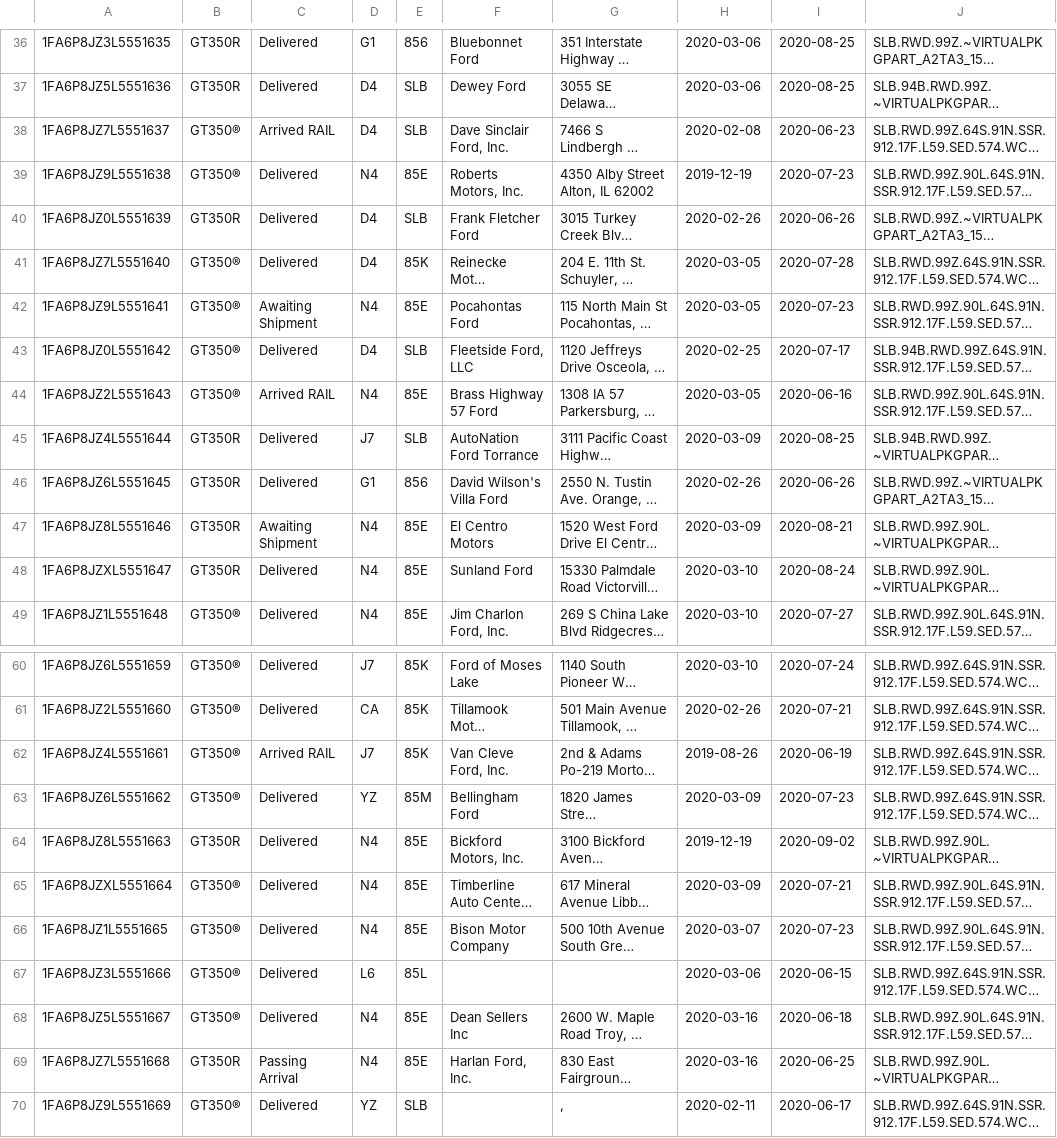
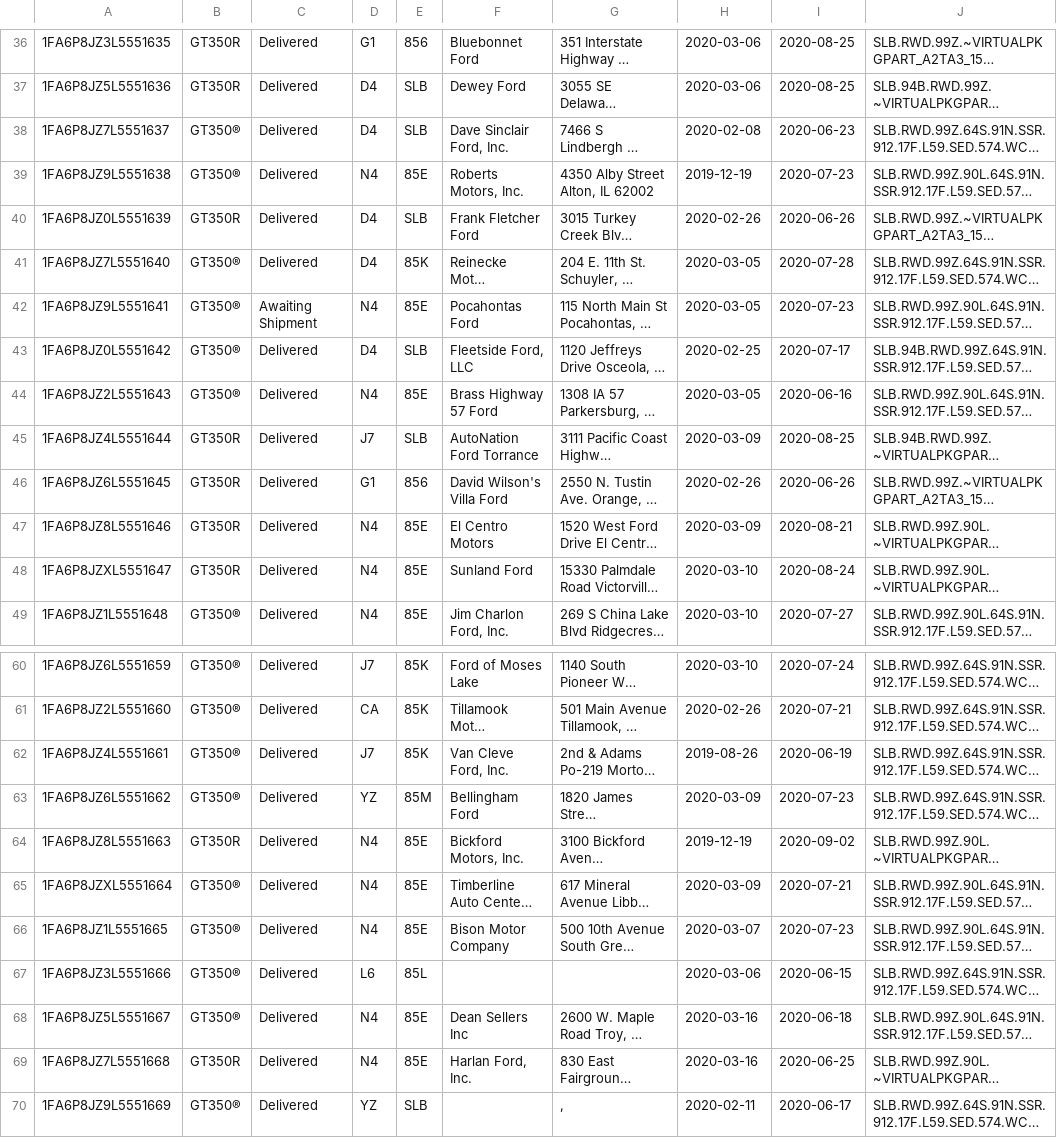
Before and after one commit to corrieb/350vins, a CSV file: data/1600-1700-all.csv, drawn as a sheet; only a part is shown, gaps mark what is left out; long unchanged cells end in …; the diff names each change by its address in the sheet, - before the commit and + after, or states it on an @@ line.

```diff
--- a/data/1600-1700-all.csv
+++ b/data/1600-1700-all.csv
-C38: Arrived RAIL
+C38: Delivered
-C44: Arrived RAIL
+C44: Delivered
-C47: Awaiting Shipment
+C47: Delivered
-C62: Arrived RAIL
+C62: Delivered
-C69: Passing Arrival
+C69: Delivered
```
Also changed, not shown: data/1100-1200-all.csv, data/1400-1500-all.csv, 8 other files.
